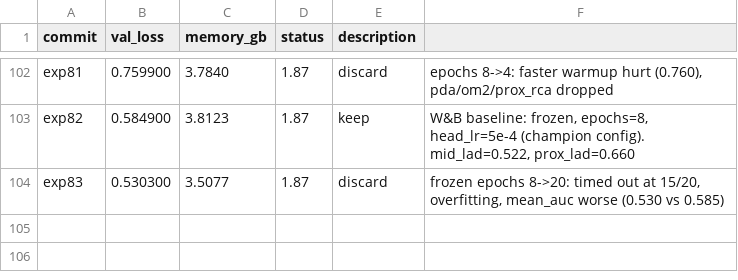
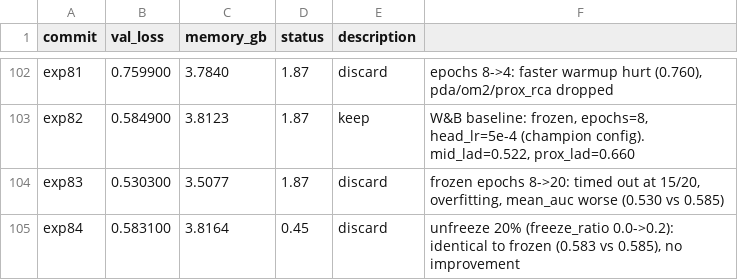
Before and after one commit to HeartWise-AI/DeepCORO_CLIP, a TSV file: autoresearch/results.tsv, drawn as a sheet; only a part is shown, gaps mark what is left out; the diff names each change by its address in the sheet, - before the commit and + after, or states it on an @@ line.

```diff
--- a/autoresearch/results.tsv
+++ b/autoresearch/results.tsv
+row 105: exp84 | 0.583100 | 3.8164 | 0.45 | discard | unfreeze 20% (freeze_ratio 0.0->0.2): identical to frozen (0.583 vs 0.585), no improvement
```
Also changed, not shown: 1 other file.
